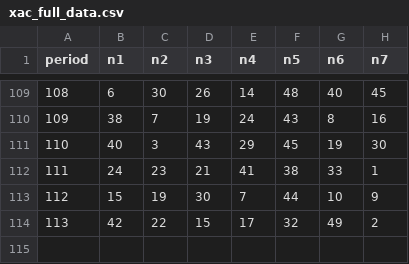
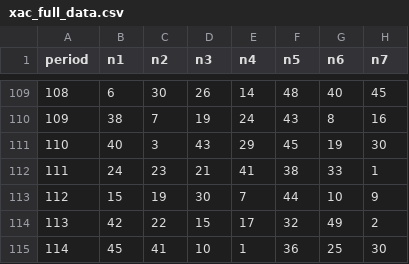
Before and after one commit to hongxing1986/-, a CSV file: data/xac_full_data.csv, drawn as a sheet; only a part is shown, gaps mark what is left out.

Commit message:
更新114期数据: 45,41,10,1,36,25,30

```diff
--- a/data/xac_full_data.csv
+++ b/data/xac_full_data.csv
@@ -114 +114,2 @@ period,n1,n2,n3,n4,n5,n6,n7
 113,42,22,15,17,32,49,2
+114,45,41,10,1,36,25,30
```
